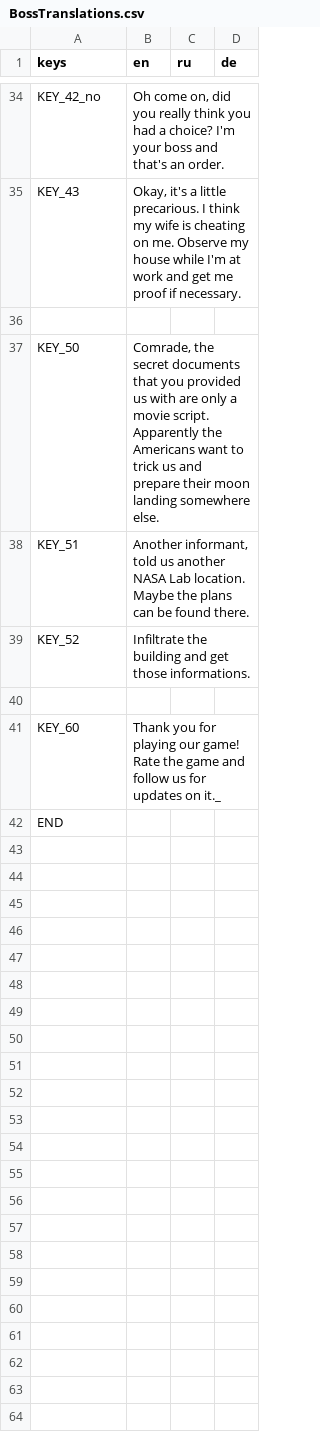
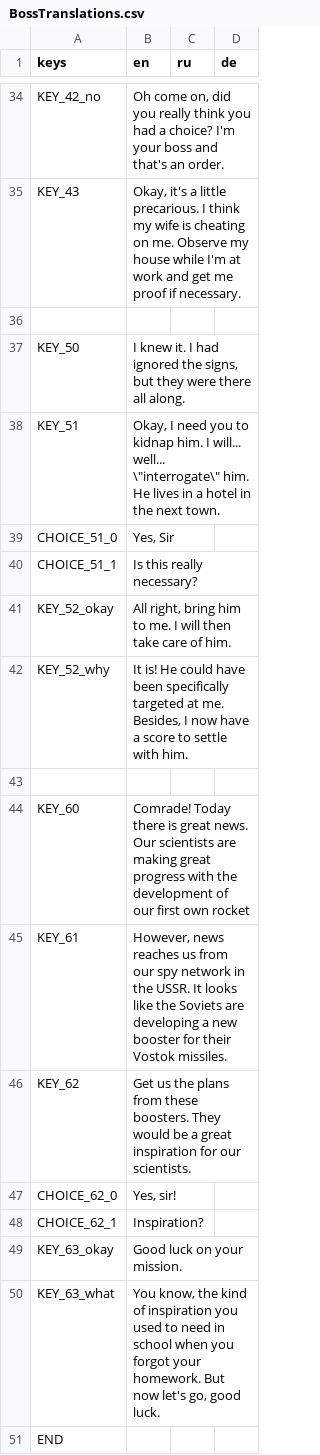
Before and after one commit to NimbleBeasts/NbMoonshot, a CSV file: Translations/NPC/BossTranslations.csv, drawn as a sheet; only a part is shown, gaps mark what is left out.

```diff
--- a/Translations/NPC/BossTranslations.csv
+++ b/Translations/NPC/BossTranslations.csv
@@ -36,7 +36,16 @@ KEY_43,"Okay, it's a little precarious. I think my wife is cheating on me. Obser
 ,,,
-KEY_50,"Comrade, the secret documents that you provided us with are only a movie script. Apparently the Americans want to trick us and prepare their moon landing somewhere else.",,
-KEY_51,"Another informant, told us another NASA Lab location. Maybe the plans can be found there.",,
-KEY_52,Infiltrate the building and get those informations.,,
+KEY_50,"I knew it. I had ignored the signs, but they were there all along.",,
+KEY_51,"Okay, I need you to kidnap him. I will... well... \""interrogate\"" him. He lives in a hotel in the next town.",,
+CHOICE_51_0,"Yes, Sir",,
+CHOICE_51_1,"Is this really necessary?",,
+KEY_52_okay,"All right, bring him to me. I will then take care of him.",,
+KEY_52_why,"It is! He could have been specifically targeted at me. Besides, I now have a score to settle with him.",,
 ,,,
-KEY_60,Thank you for playing our game! Rate the game and follow us for updates on it._,,
+KEY_60,"Comrade! Today there is great news. Our scientists are making great progress with the development of our first own rocket",,
+KEY_61,"However, news reaches us from our spy network in the USSR. It looks like the Soviets are developing a new booster for their Vostok missiles.",,
+KEY_62,"Get us the plans from these boosters. They would be a great inspiration for our scientists.",,
+CHOICE_62_0,"Yes, sir!",,
+CHOICE_62_1,"Inspiration?",,
+KEY_63_okay,"Good luck on your mission.",,
+KEY_63_what,"You know, the kind of inspiration you used to need in school when you forgot your homework. But now let's go, good luck.",,
 END,,,
```
Also changed, not shown: 1 other file.
